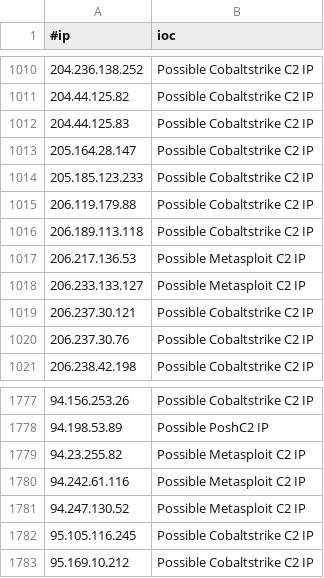
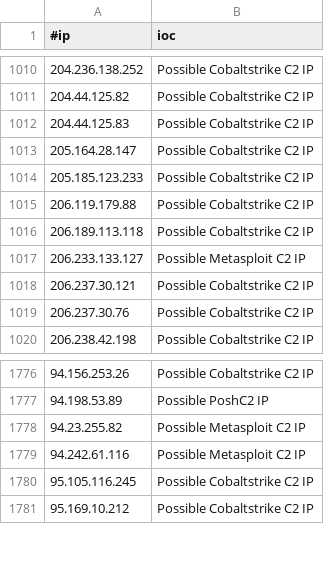
Before and after one commit to ElCapitanXSec/C2IntelFeeds, a CSV file: feeds/IPC2s-30day.csv, drawn as a sheet; only a part is shown, gaps mark what is left out; the diff names each change by its address in the sheet, - before the commit and + after, or states it on an @@ line.

```diff
--- a/feeds/IPC2s-30day.csv
+++ b/feeds/IPC2s-30day.csv
-row 1017: 206.217.136.53 | Possible Metasploit C2 IP
-row 1781: 94.247.130.52 | Possible Metasploit C2 IP
```
Also changed, not shown: feeds/IPC2s.csv, feeds/unverified/IPC2s-30day.csv, 4 other files.
